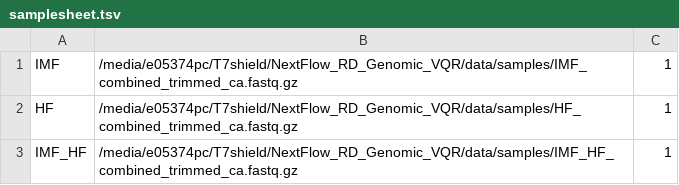
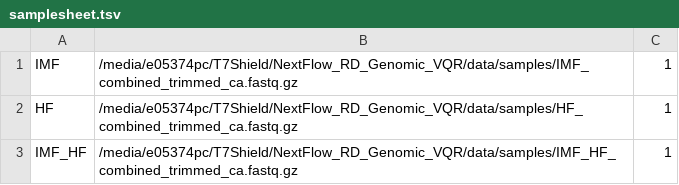
Before and after one commit to openvar/NextFlow_RD_Genomic_VQR, a TSV file: samplesheet.tsv, drawn as a sheet.

```diff
--- a/samplesheet.tsv
+++ b/samplesheet.tsv
@@ -1,3 +1,3 @@
-IMF	/media/e05374pc/T7shield/NextFlow_RD_Genomic_VQR/data/samples/IMF_combined_trimmed_ca.fastq.gz	1
-HF	/media/e05374pc/T7shield/NextFlow_RD_Genomic_VQR/data/samples/HF_combined_trimmed_ca.fastq.gz	1
-IMF_HF	/media/e05374pc/T7shield/NextFlow_RD_Genomic_VQR/data/samples/IMF_HF_combined_trimmed_ca.fastq.gz	1
+IMF	/media/e05374pc/T7Shield/NextFlow_RD_Genomic_VQR/data/samples/IMF_combined_trimmed_ca.fastq.gz	1
+HF	/media/e05374pc/T7Shield/NextFlow_RD_Genomic_VQR/data/samples/HF_combined_trimmed_ca.fastq.gz	1
+IMF_HF	/media/e05374pc/T7Shield/NextFlow_RD_Genomic_VQR/data/samples/IMF_HF_combined_trimmed_ca.fastq.gz	1
```
Also changed, not shown: 10 other files.
